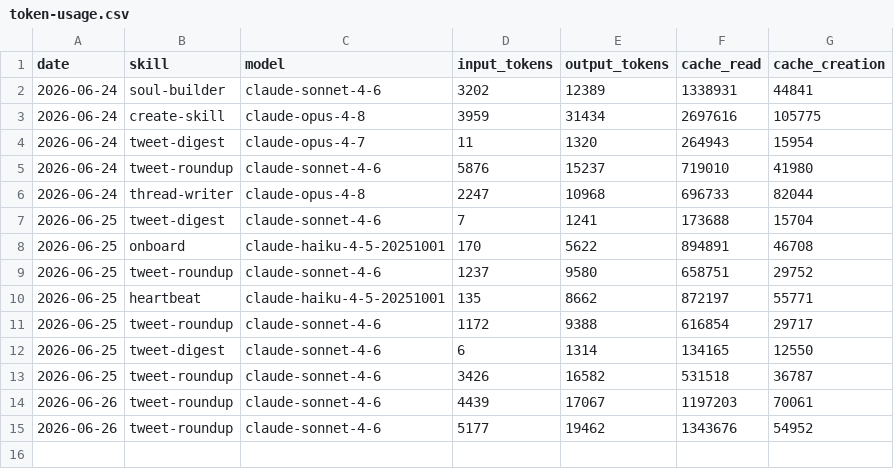
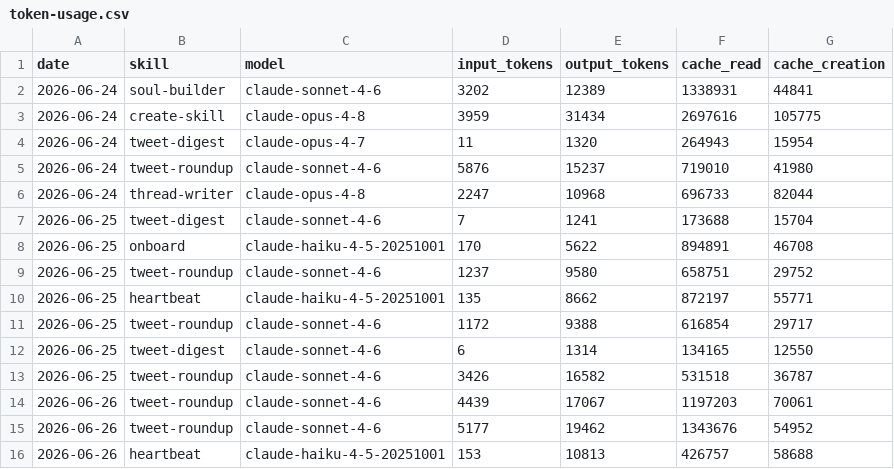
Before and after one commit to 0xPetra/petragent, a CSV file: memory/token-usage.csv, drawn as a sheet.

Commit message:
chore(heartbeat): auto-commit 2026-06-26

```diff
--- a/memory/token-usage.csv
+++ b/memory/token-usage.csv
@@ -15 +15,2 @@ date,skill,model,input_tokens,output_tokens,cache_read,cache_creation
 2026-06-26,tweet-roundup,claude-sonnet-4-6,5177,19462,1343676,54952
+2026-06-26,heartbeat,claude-haiku-4-5-20251001,153,10813,426757,58688
```
Also changed, not shown: 4 other files.
